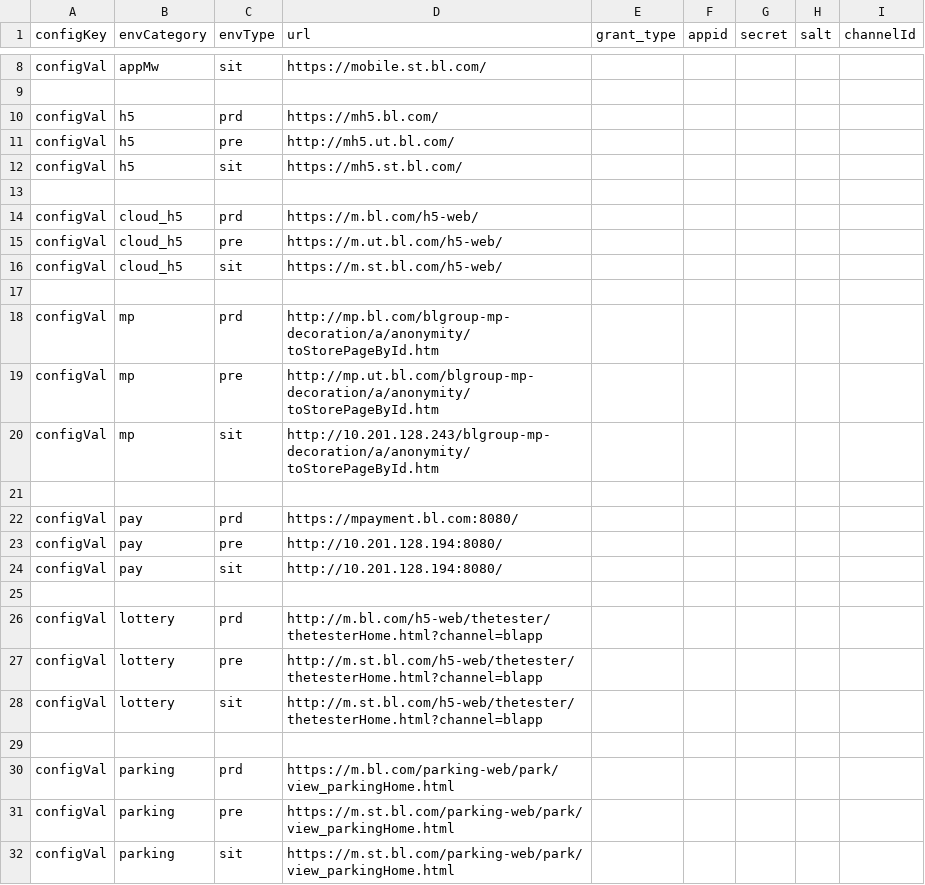
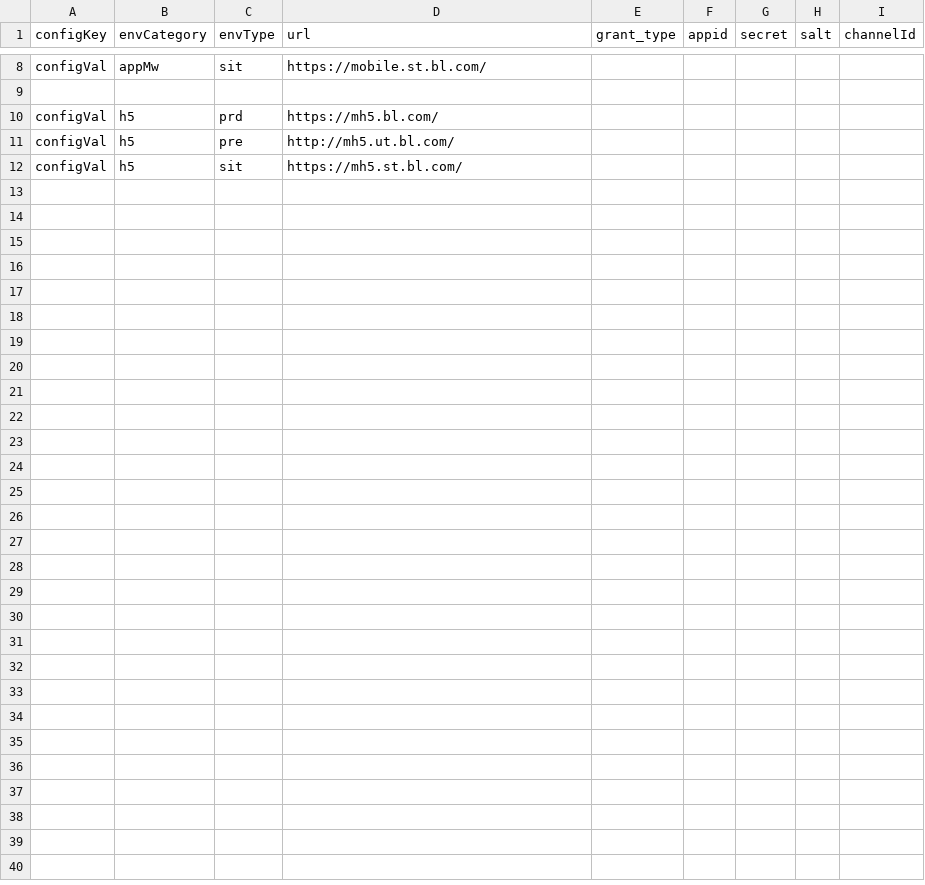
Before and after one commit to SummerTimes/MemberMobile, a CSV file: lib_network/src/main/assets/network_config.csv, drawn as a sheet; only a part is shown, gaps mark what is left out.

```diff
--- a/lib_network/src/main/assets/network_config.csv
+++ b/lib_network/src/main/assets/network_config.csv
@@ -12,21 +12 @@ configVal;h5;pre;http://mh5.ut.bl.com/
 configVal;h5;sit;https://mh5.st.bl.com/
-
-configVal;cloud_h5;prd;https://m.bl.com/h5-web/
-configVal;cloud_h5;pre;https://m.ut.bl.com/h5-web/
-configVal;cloud_h5;sit;https://m.st.bl.com/h5-web/
-
-configVal;mp;prd;http://mp.bl.com/blgroup-mp-decoration/a/anonymity/toStorePageById.htm
-configVal;mp;pre;http://mp.ut.bl.com/blgroup-mp-decoration/a/anonymity/toStorePageById.htm
-configVal;mp;sit;http://10.201.128.243/blgroup-mp-decoration/a/anonymity/toStorePageById.htm
-
-configVal;pay;prd;https://mpayment.bl.com:8080/
-configVal;pay;pre;http://10.201.128.194:8080/
-configVal;pay;sit;http://10.201.128.194:8080/
-
-configVal;lottery;prd;http://m.bl.com/h5-web/thetester/thetesterHome.html?channel=blapp
-configVal;lottery;pre;http://m.st.bl.com/h5-web/thetester/thetesterHome.html?channel=blapp
-configVal;lottery;sit;http://m.st.bl.com/h5-web/thetester/thetesterHome.html?channel=blapp
-
-configVal;parking;prd;https://m.bl.com/parking-web/park/view_parkingHome.html
-configVal;parking;pre;https://m.st.bl.com/parking-web/park/view_parkingHome.html
-configVal;parking;sit;https://m.st.bl.com/parking-web/park/view_parkingHome.html
```
Also changed, not shown: 12 other files.
